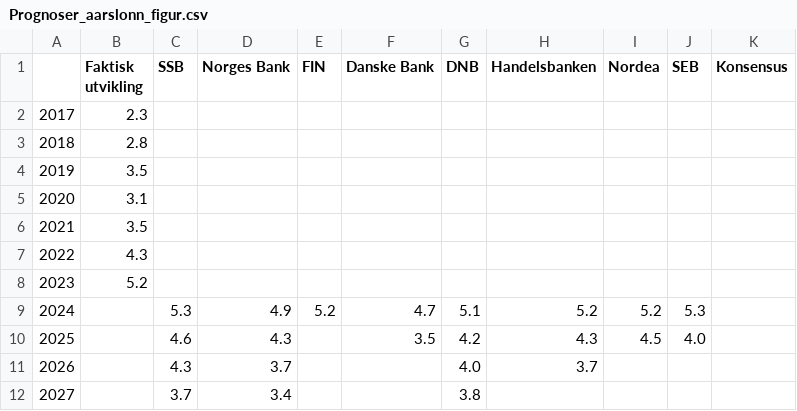
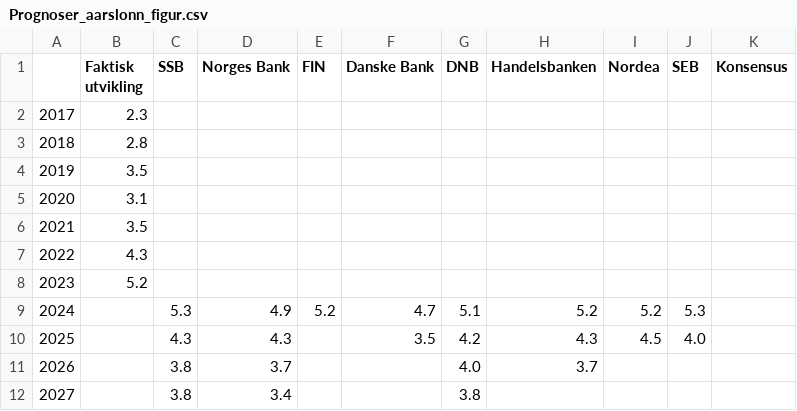
Before and after one commit to Qery-Data/NLM-Datatracker, a CSV file: data/Prognoser_aarslonn_figur.csv, drawn as a sheet.

Commit message:
Latest data: 2024-12-16-06-13-21

```diff
--- a/data/Prognoser_aarslonn_figur.csv
+++ b/data/Prognoser_aarslonn_figur.csv
@@ -9,4 +9,4 @@
 2024,,5.3,4.9,5.2,4.7,5.1,5.2,5.2,5.3,
-2025,,4.6,4.3,,3.5,4.2,4.3,4.5,4.0,
-2026,,4.3,3.7,,,4.0,3.7,,,
-2027,,3.7,3.4,,,3.8,,,,
+2025,,4.3,4.3,,3.5,4.2,4.3,4.5,4.0,
+2026,,3.8,3.7,,,4.0,3.7,,,
+2027,,3.8,3.4,,,3.8,,,,
```
Also changed, not shown: data/Prognoser_aarslonn_tabell.csv, data/Prognoser_arbeidsledighet_konsensus_figur.csv, 13 other files.
